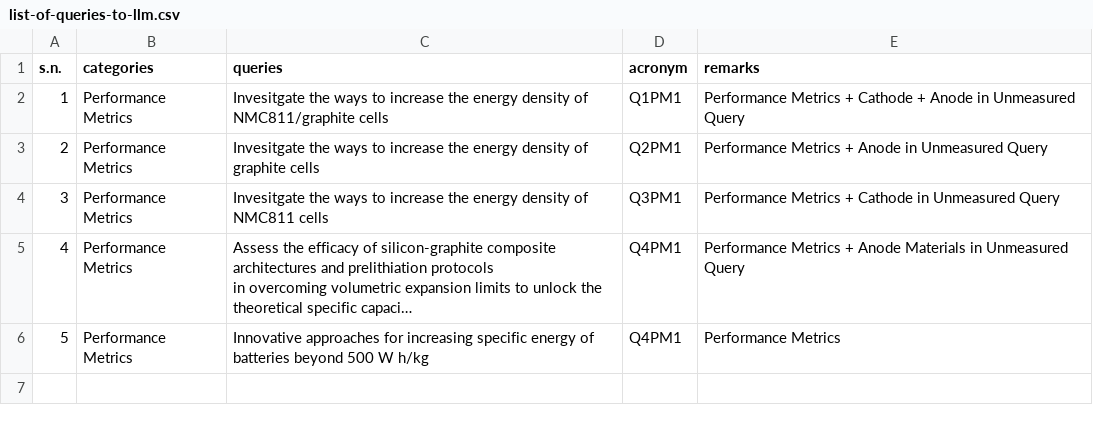
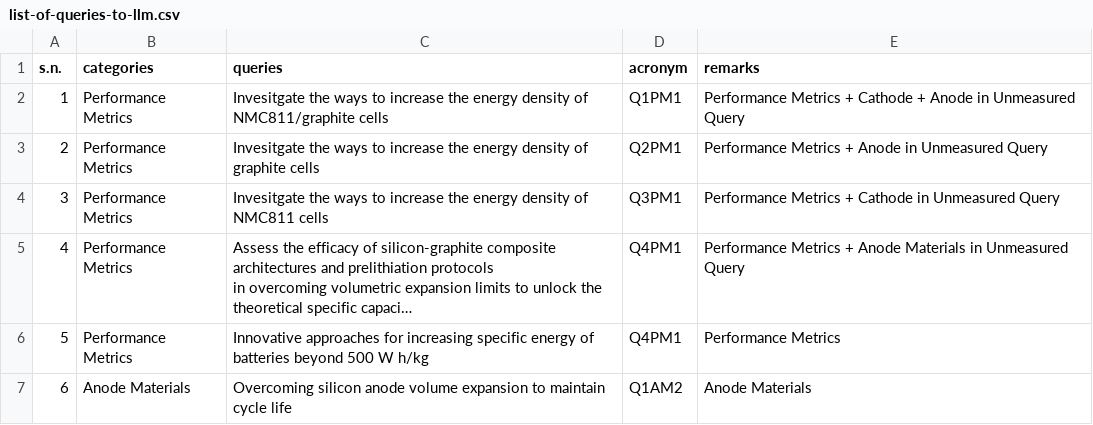
Before and after one commit to anilkunwar/batteryenergydensity-knowledge, a CSV file: concepts_and_knowledge/list-of-queries-to-llm.csv, drawn as a sheet; long unchanged cells end in …; the diff names each change by its address in the sheet, - before the commit and + after, or states it on an @@ line.

Commit message:
Update list-of-queries-to-llm.csv

```diff
--- a/concepts_and_knowledge/list-of-queries-to-llm.csv
+++ b/concepts_and_knowledge/list-of-queries-to-llm.csv
+row 7: 6 | Anode Materials | Overcoming silicon anode volume expansion to maintain cycle life | Q1AM2 | Anode Materials
```
